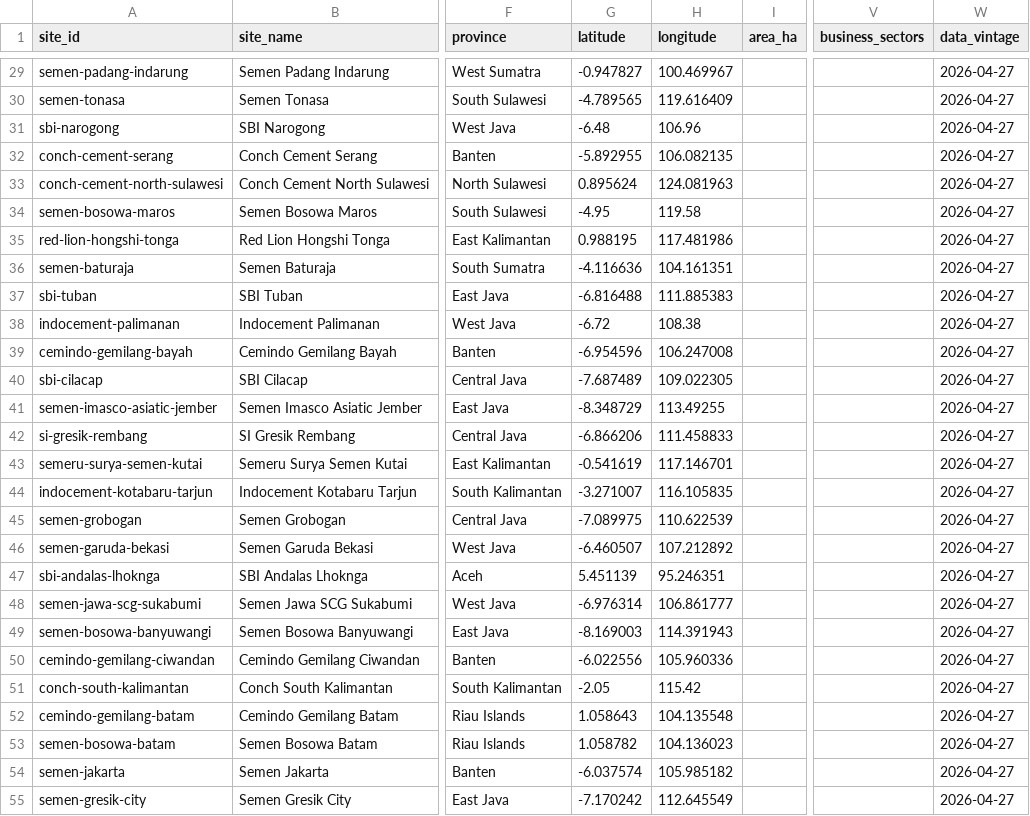
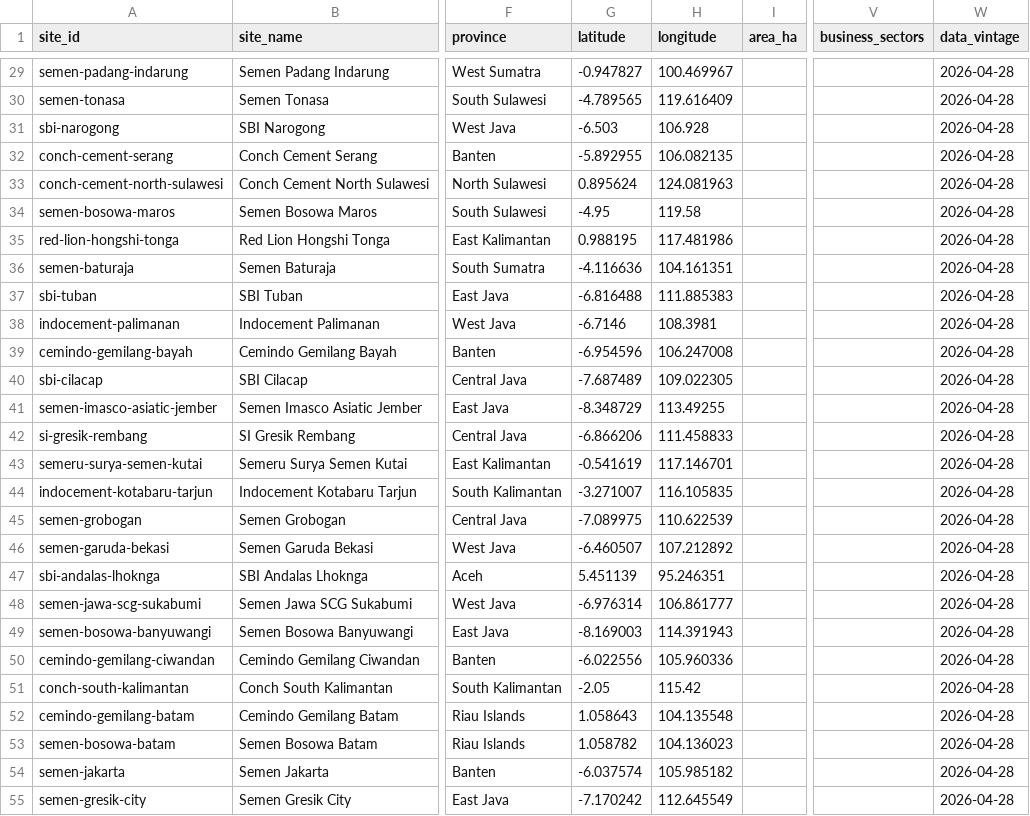
Before and after one commit to shaanbarca/sez-renewable-energy-dashboard, a CSV file: outputs/data/processed/dim_sites.csv, drawn as a sheet; only a part is shown, gaps mark what is left out; the diff covers the shown part only; the diff names each change by its address in the sheet, - before the commit and + after, or states it on an @@ line.

```diff
--- a/outputs/data/processed/dim_sites.csv
+++ b/outputs/data/processed/dim_sites.csv
-W29:W55 (data_vintage): 2026-04-27
+W29:W55 (data_vintage): 2026-04-28
-G31 (latitude): -6.48
+G31 (latitude): -6.503
-H31 (longitude): 106.96
+H31 (longitude): 106.928
-G38 (latitude): -6.72
+G38 (latitude): -6.7146
-H38 (longitude): 108.38
+H38 (longitude): 108.3981
```
Also changed, not shown: 54 edited cells elsewhere in this file, outputs/data/processed/fct_site_solar_potential.csv, outputs/data/processed/industrial_sites_generated.csv, 4 other files.
